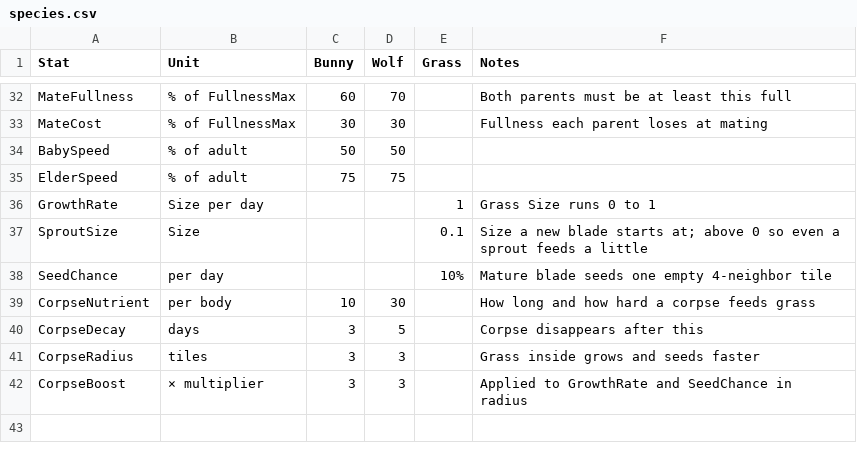
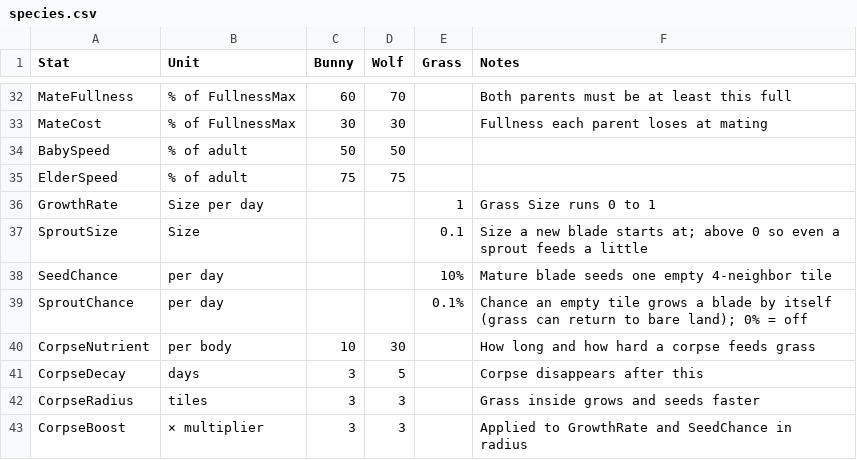
Before and after one commit to pbrinnel/pbrinnel.github.io, a CSV file: Life/tables/species.csv, drawn as a sheet; only a part is shown, gaps mark what is left out; the diff names each change by its address in the sheet, - before the commit and + after, or states it on an @@ line.

```diff
--- a/Life/tables/species.csv
+++ b/Life/tables/species.csv
+row 39: SproutChance | per day |  |  | 0.1% | Chance an empty tile grows a blade by itself (grass can return to bare land); 0% = off
```
Also changed, not shown: 6 other files.
